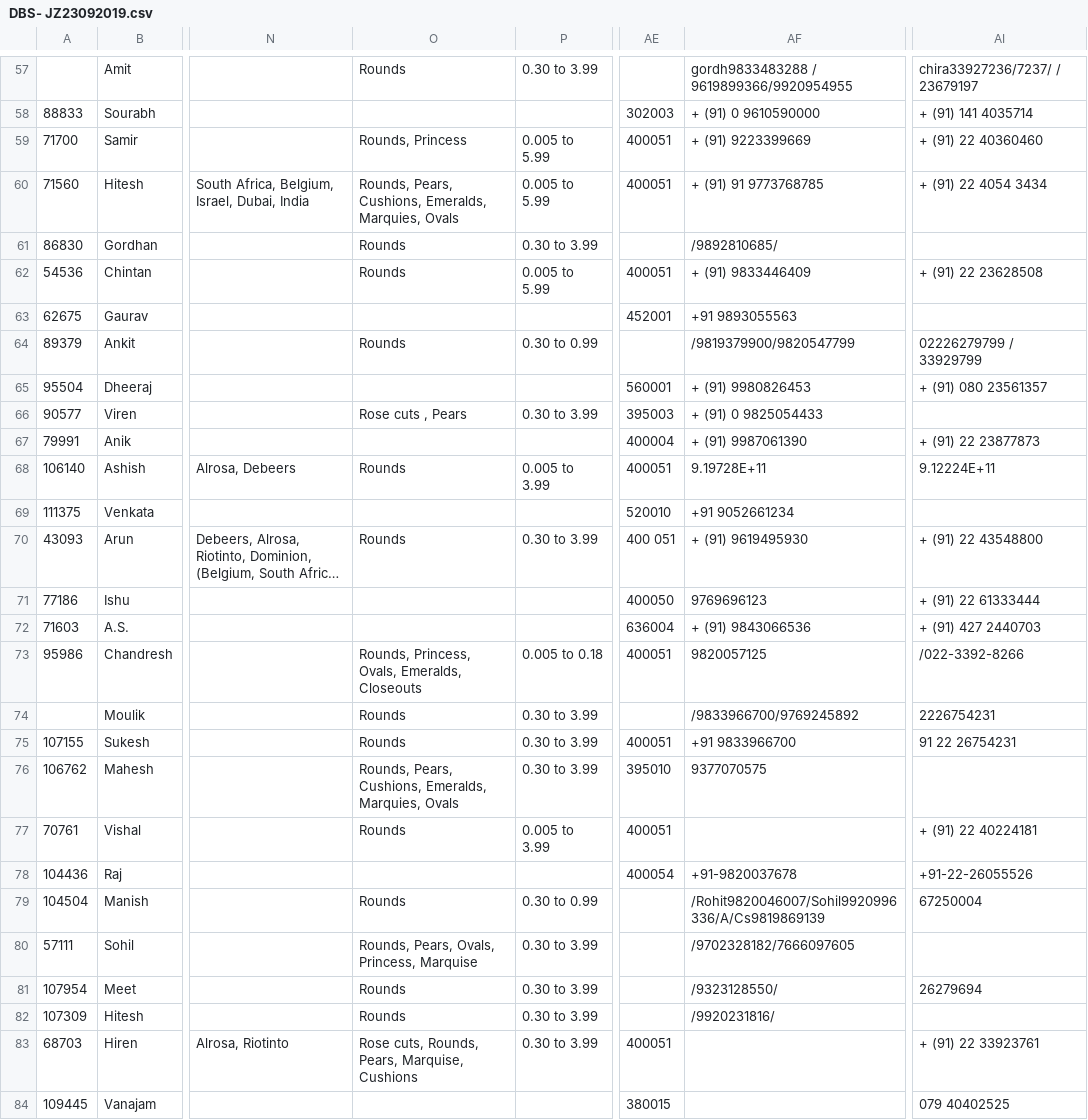
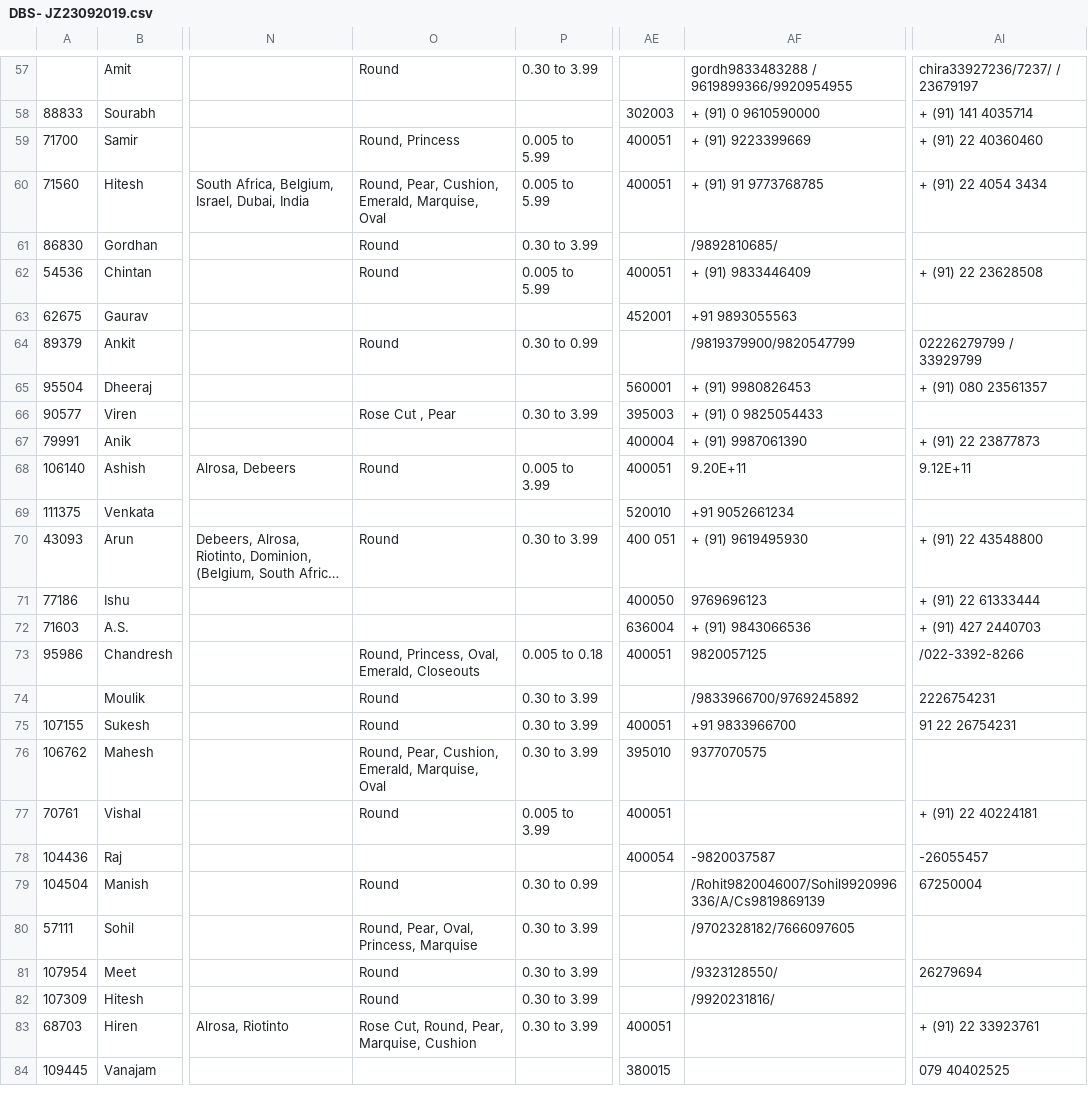
Before and after one commit to zaveriviraj/trd, a CSV file: public/DBS- JZ23092019.csv, drawn as a sheet; only a part is shown, gaps mark what is left out; long unchanged cells end in …; the diff covers the shown part only; the diff names each change by its address in the sheet, - before the commit and + after, or states it on an @@ line.

```diff
--- a/public/DBS- JZ23092019.csv
+++ b/public/DBS- JZ23092019.csv
-O57: Rounds
+O57: Round
-O59: Rounds, Princess
+O59: Round, Princess
-O60: Rounds, Pears, Cushions, Emeralds, Marquies, Ovals
+O60: Round, Pear, Cushion, Emerald, Marquise, Oval
-O61:O62: Rounds
+O61:O62: Round
-O64: Rounds
+O64: Round
-O66: Rose cuts , Pears
+O66: Rose Cut , Pear
-O68: Rounds
+O68: Round
-AF68: 9.19728E+11
+AF68: 9.20E+11
-AI68: 9.12224E+11
+AI68: 9.12E+11
-O70: Rounds
+O70: Round
-O73: Rounds, Princess, Ovals, Emeralds, Closeouts
+O73: Round, Princess, Oval, Emerald, Closeouts
-O74:O75: Rounds
+O74:O75: Round
-O76: Rounds, Pears, Cushions, Emeralds, Marquies, Ovals
+O76: Round, Pear, Cushion, Emerald, Marquise, Oval
-O77: Rounds
+O77: Round
-AF78: +91-9820037678
+AF78: -9820037587
-AI78: +91-22-26055526
+AI78: -26055457
-O79: Rounds
+O79: Round
-O80: Rounds, Pears, Ovals, Princess, Marquise
+O80: Round, Pear, Oval, Princess, Marquise
-O81:O82: Rounds
+O81:O82: Round
-O83: Rose cuts, Rounds, Pears, Marquise, Cushions
+O83: Rose Cut, Round, Pear, Marquise, Cushion
```
Also changed, not shown: 143 edited cells elsewhere in this file, 20 other files.
